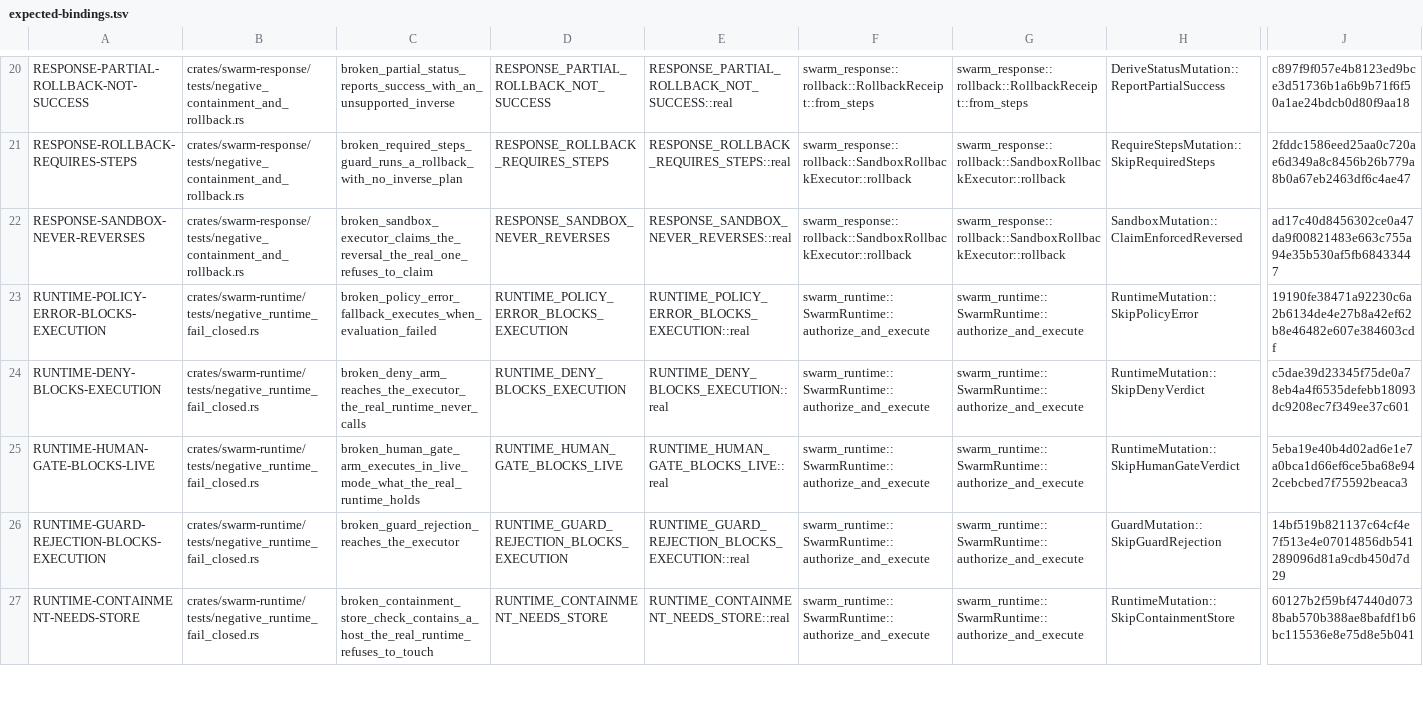
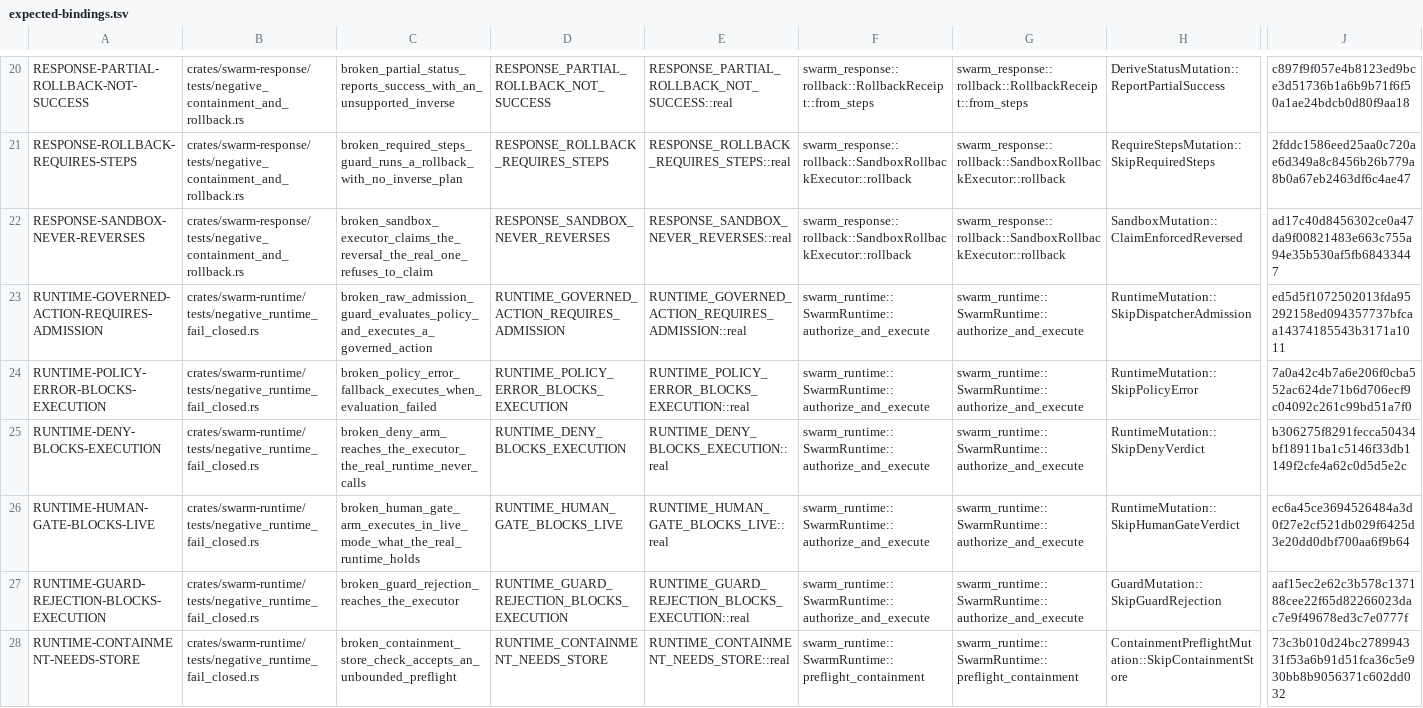
Before and after one commit to backbay-labs/ambush, a TSV file: tools/negative-registry-ast/src/expected-bindings.tsv, drawn as a sheet; only a part is shown, gaps mark what is left out; addresses are those after the commit; rows hold the shown columns only; the diff covers the shown part only; the diff names each change by its address in the sheet, - before the commit and + after, or states it on an @@ line.

Commit message:
fix(assurance): reconcile governed runtime mappings

```diff
--- a/tools/negative-registry-ast/src/expected-bindings.tsv
+++ b/tools/negative-registry-ast/src/expected-bindings.tsv
+row 23: RUNTIME-GOVERNED-ACTION-REQUIRES-ADMISSION | crates/swarm-runtime/tests/negative_runtime_fail_closed.rs | broken_raw_admission_guard_evaluates_policy_and_executes_a_governed_action | RUNTIME_GOVERNED_ACTION_REQUIRES_ADMISSION | RUNTIME_GOVERNED_ACTION_REQUIRES_ADMISSION::real | swarm_runtime::SwarmRuntime::authorize_and_execute | swarm_runtime::SwarmRuntime::authorize_and_execute | RuntimeMutation::SkipDispatcherAdmission | ed5d5f1072502013fda95292158ed094357737bfcaa14374185543b3171a1011
-J24: 19190fe38471a92230c6a2b6134de4e27b8a42ef62b8e46482e607e384603cdf
+J24: 7a0a42c4b7a6e206f0cba552ac624de71b6d706ecf9c04092c261c99bd51a7f0
-J25: c5dae39d23345f75de0a78eb4a4f6535defebb18093dc9208ec7f349ee37c601
+J25: b306275f8291fecca50434bf18911ba1c5146f33db1149f2cfe4a62c0d5d5e2c
-J26: 5eba19e40b4d02ad6e1e7a0bca1d66ef6ce5ba68e942cebcbed7f75592beaca3
+J26: ec6a45ce3694526484a3d0f27e2cf521db029f6425d3e20dd0dbf700aa6f9b64
-J27: 14bf519b821137c64cf4e7f513e4e07014856db541289096d81a9cdb450d7d29
+J27: aaf15ec2e62c3b578c137188cee22f65d82266023dac7e9f49678ed3c7e0777f
-C28: broken_containment_store_check_contains_a_host_the_real_runtime_refuses_to_touch
+C28: broken_containment_store_check_accepts_an_unbounded_preflight
-F28: swarm_runtime::SwarmRuntime::authorize_and_execute
+F28: swarm_runtime::SwarmRuntime::preflight_containment
-G28: swarm_runtime::SwarmRuntime::authorize_and_execute
+G28: swarm_runtime::SwarmRuntime::preflight_containment
-H28: RuntimeMutation::SkipContainmentStore
+H28: ContainmentPreflightMutation::SkipContainmentStore
-J28: 60127b2f59bf47440d0738bab570b388ae8bafdf1b6bc115536e8e75d8e5b041
+J28: 73c3b010d24bc278994331f53a6b91d51fca36c5e930bb8b9056371c602dd032
```
Also changed, not shown: 1 added row and 12 edited cells elsewhere in this file, 18 other files.
